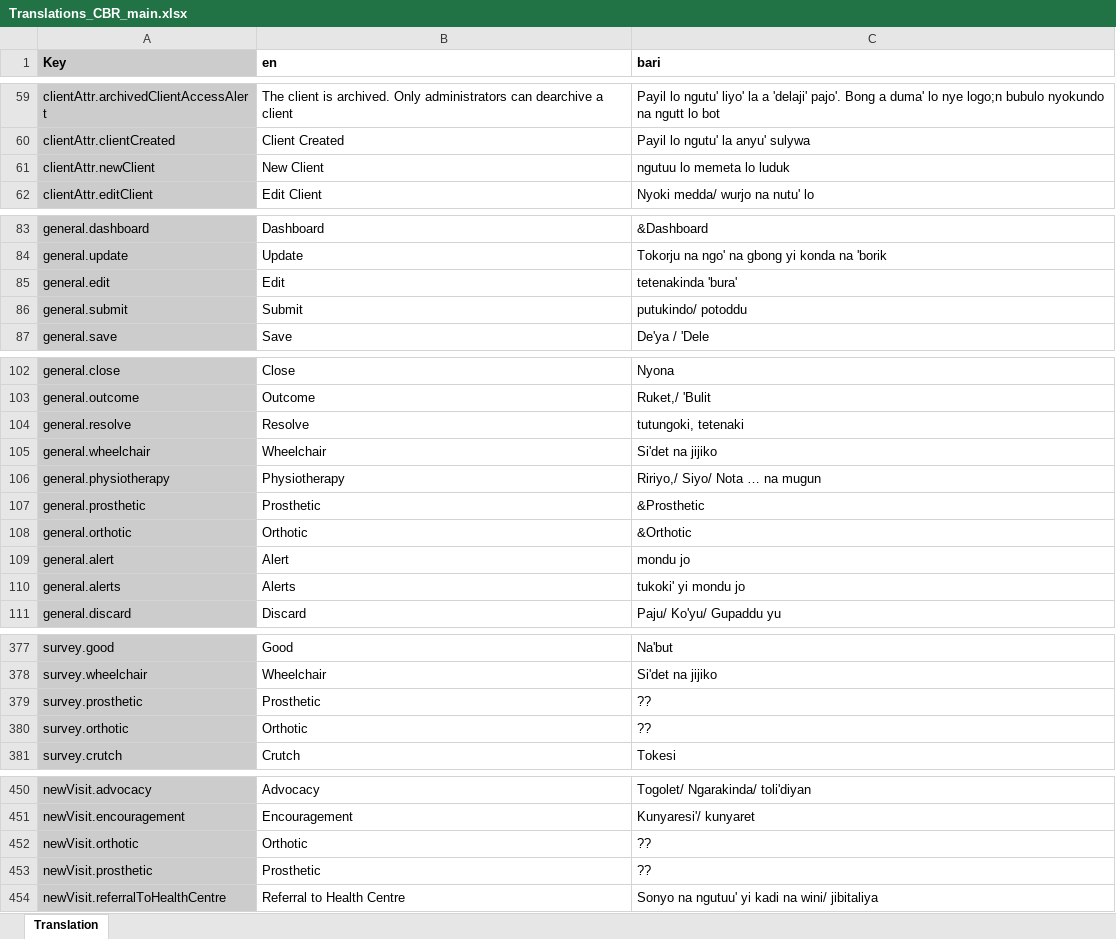
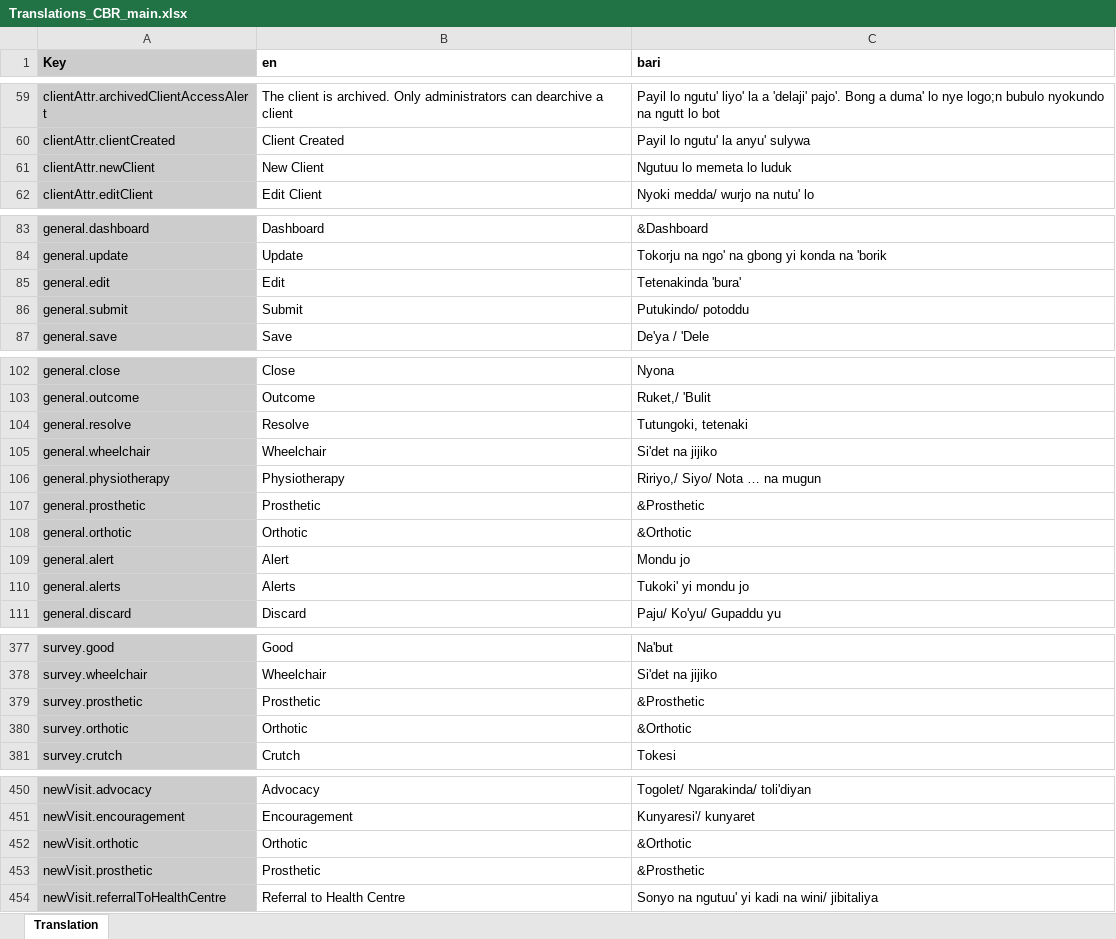
Before and after one commit to drbfraser/HHA-CommunityBasedRehabilitation, an Excel workbook: common/src/locales/Translations_CBR_main.xlsx, sheet Translation, drawn as a sheet; only a part is shown, gaps mark what is left out; values as stored, in another font and other column widths than the file's, no borders; charts and pictures and conditional formats not drawn; the diff covers the shown part only; the diff names each change by its address in the sheet, - before the commit and + after, or states it on an @@ line.

Commit message:
Added new status filter and updated translations

```diff
--- a/common/src/locales/Translations_CBR_main.xlsx (sheet Translation)
+++ b/common/src/locales/Translations_CBR_main.xlsx (sheet Translation)
-C61 (bari): ngutuu lo memeta lo luduk
+C61 (bari): Ngutuu lo memeta lo luduk
-C85 (bari): tetenakinda 'bura'
+C85 (bari): Tetenakinda 'bura'
-C86 (bari): putukindo/ potoddu
+C86 (bari): Putukindo/ potoddu
-C104 (bari): tutungoki, tetenaki
+C104 (bari): Tutungoki, tetenaki
-C109 (bari): mondu jo
+C109 (bari): Mondu jo
-C110 (bari): tukoki' yi mondu jo
+C110 (bari): Tukoki' yi mondu jo
-C379 (bari): ??
+C379 (bari): &Prosthetic
-C380 (bari): ??
+C380 (bari): &Orthotic
-C452 (bari): ??
+C452 (bari): &Orthotic
-C453 (bari): ??
+C453 (bari): &Prosthetic
```
Also changed, not shown: 4 added rows and 32 edited cells elsewhere in this sheet, 5 other files.
